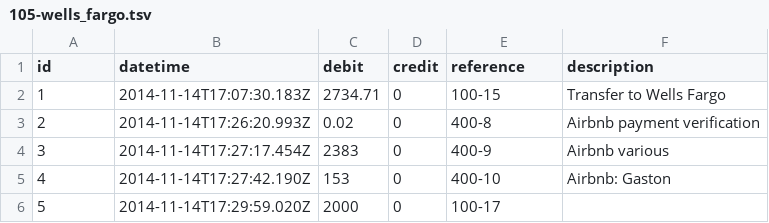
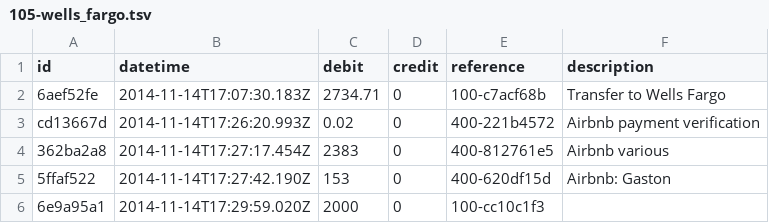
Before and after one commit to maxprogram/brookdale, a TSV file: books/assets/105-wells_fargo.tsv, drawn as a sheet.

```diff
--- a/books/assets/105-wells_fargo.tsv
+++ b/books/assets/105-wells_fargo.tsv
@@ -1,6 +1,6 @@
 id	datetime	debit	credit	reference	description
-1	2014-11-14T17:07:30.183Z	2734.71	0	100-15	Transfer to Wells Fargo
-2	2014-11-14T17:26:20.993Z	0.02	0	400-8	Airbnb payment verification
-3	2014-11-14T17:27:17.454Z	2383	0	400-9	Airbnb various
-4	2014-11-14T17:27:42.190Z	153	0	400-10	Airbnb: Gaston
-5	2014-11-14T17:29:59.020Z	2000	0	100-17	
+6aef52fe	2014-11-14T17:07:30.183Z	2734.71	0	100-c7acf68b	Transfer to Wells Fargo
+cd13667d	2014-11-14T17:26:20.993Z	0.02	0	400-221b4572	Airbnb payment verification
+362ba2a8	2014-11-14T17:27:17.454Z	2383	0	400-812761e5	Airbnb various
+5ffaf522	2014-11-14T17:27:42.190Z	153	0	400-620df15d	Airbnb: Gaston
+6e9a95a1	2014-11-14T17:29:59.020Z	2000	0	100-cc10c1f3	
```
Also changed, not shown: books/assets/100-cash.tsv, books/assets/104-accumulated_depreciation.tsv, 13 other files.
